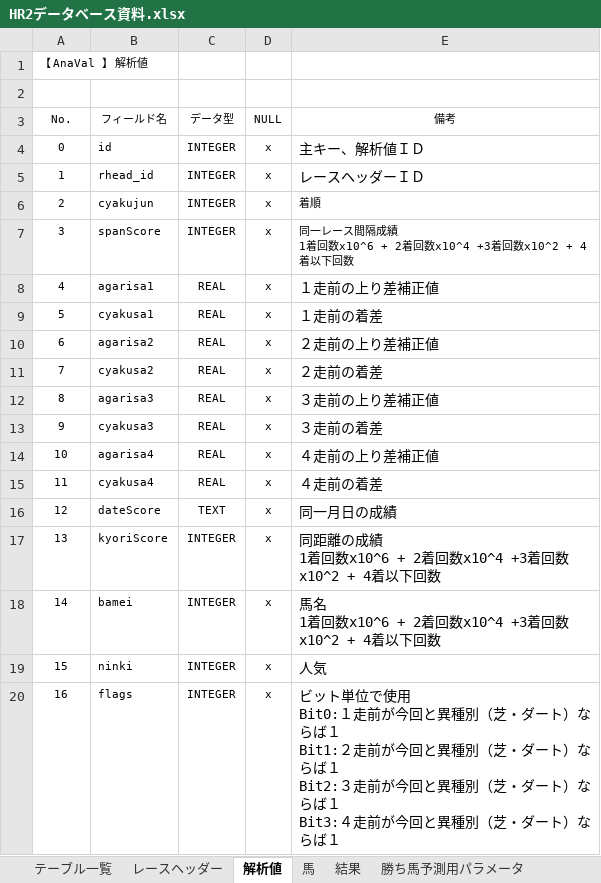
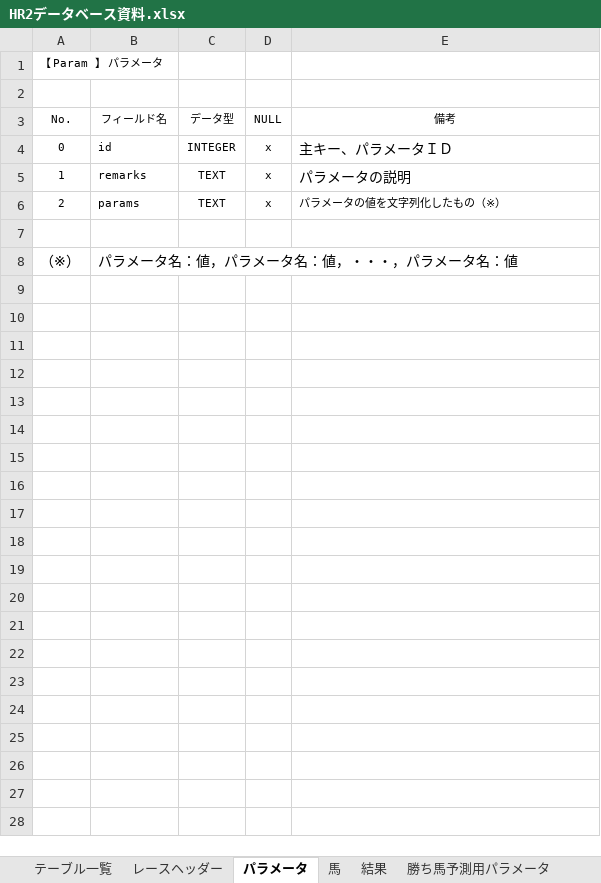
Before and after one commit to MorishitaTakafumi/HR2, an Excel workbook: DOC/HR2データベース資料.xlsx, sheet パラメータ, drawn as a sheet; values as stored, in another font and other column widths than the file's, no borders; removed rows and columns are numbered as before the commit, all else as after; ↵ is a line break in a cell; the diff names each change by its address in the sheet, - before the commit and + after, or states it on an @@ line.

Commit message:
パラメータ調整

```diff
--- a/DOC/HR2データベース資料.xlsx (sheet パラメータ)
+++ b/DOC/HR2データベース資料.xlsx (sheet パラメータ)
-sheet tab: 解析値
+sheet tab: パラメータ
-A1 (No.): 【 AnaVal 】 解析値
+A1 (No.): 【 Param 】 パラメータ
-E4 (備考): 主キー、解析値ＩＤ
+E4 (備考): 主キー、パラメータＩＤ
-B5 (フィールド名): rhead_id
+B5 (フィールド名): remarks
-C5:C6 (データ型): INTEGER
+C5:C6 (データ型): TEXT
-E5 (備考): レースヘッダーＩＤ
+E5 (備考): パラメータの説明
-B6 (フィールド名): cyakujun
+B6 (フィールド名): params
-E6 (備考): 着順
+E6 (備考): パラメータの値を文字列化したもの（※）
-row 7: 3 | spanScore | INTEGER | x | 同一レース間隔成績 ↵ 1着回数x10^6 + 2着回数x10^4 +3着回数x10^2 + 4着以下回数
+row 7: (empty)
-row 8: 4 | agarisa1 | REAL | x | １走前の上り差補正値
-row 9: 5 | cyakusa1 | REAL | x | １走前の着差
-row 10: 6 | agarisa2 | REAL | x | ２走前の上り差補正値
-row 11: 7 | cyakusa2 | REAL | x | ２走前の着差
-row 12: 8 | agarisa3 | REAL | x | ３走前の上り差補正値
-row 13: 9 | cyakusa3 | REAL | x | ３走前の着差
-row 14: 10 | agarisa4 | REAL | x | ４走前の上り差補正値
-row 15: 11 | cyakusa4 | REAL | x | ４走前の着差
-row 16: 12 | dateScore | TEXT | x | 同一月日の成績
-row 17: 13 | kyoriScore | INTEGER | x | 同距離の成績 ↵ 1着回数x10^6 + 2着回数x10^4 +3着回数x10^2 + 4着以下回数
-row 18: 14 | bamei | INTEGER | x | 馬名 ↵ 1着回数x10^6 + 2着回数x10^4 +3着回数x10^2 + 4着以下回数
-row 19: 15 | ninki | INTEGER | x | 人気
-row 20: 16 | flags | INTEGER | x | ビット単位で使用 ↵ Bit0:１走前が今回と異種別（芝・ダート）ならば１ ↵ Bit1:２走前が今回と異種別（芝・ダート）ならば１ ↵ Bit2:３走前が今回と異種別（芝・ダート）ならば１ ↵ Bit3:４走前が今回と異種別（芝・ダート）ならば１
+row 8: （※） | パラメータ名：値，パラメータ名：値，・・・，パラメータ名：値
```
Also changed, not shown: sheet テーブル一覧, charts or pictures, 38 other files.
